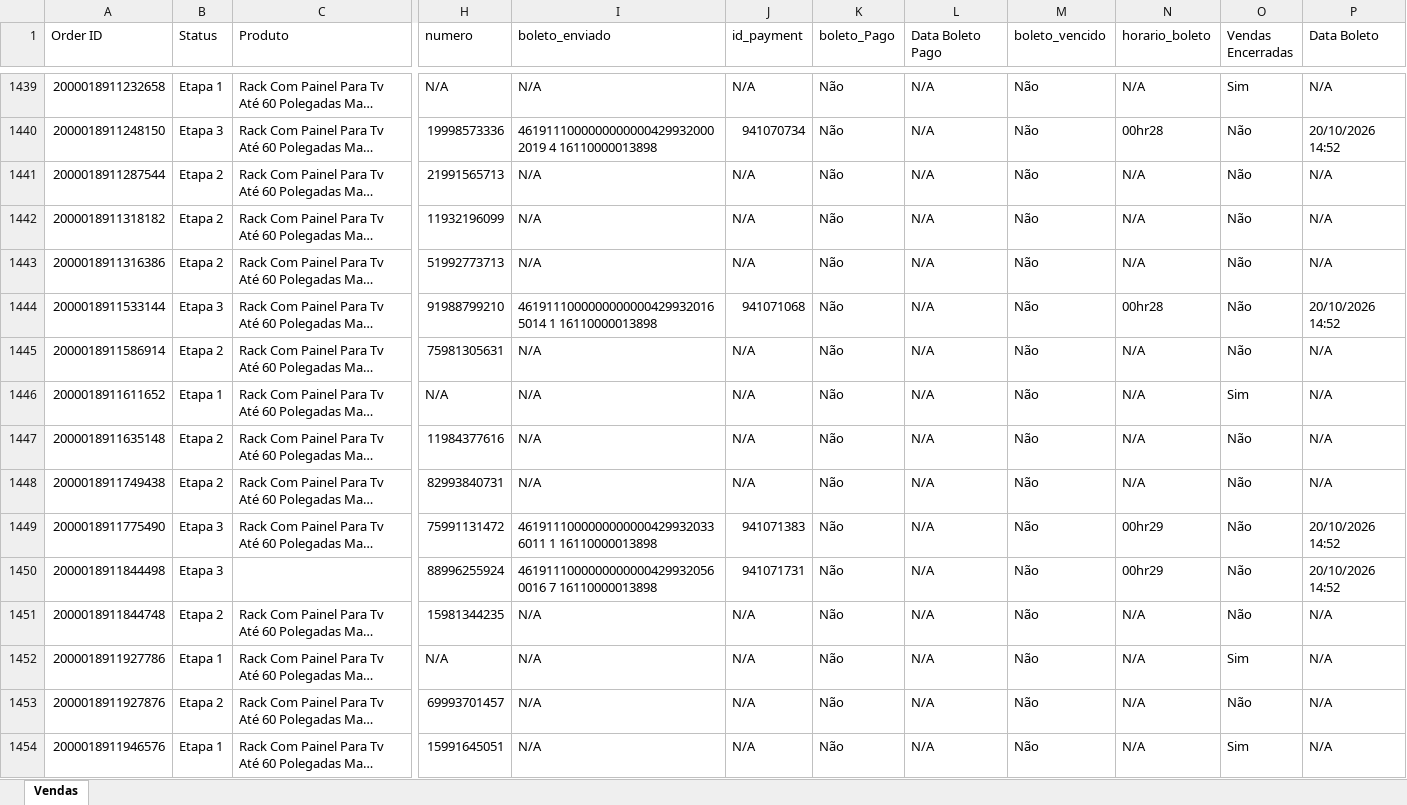
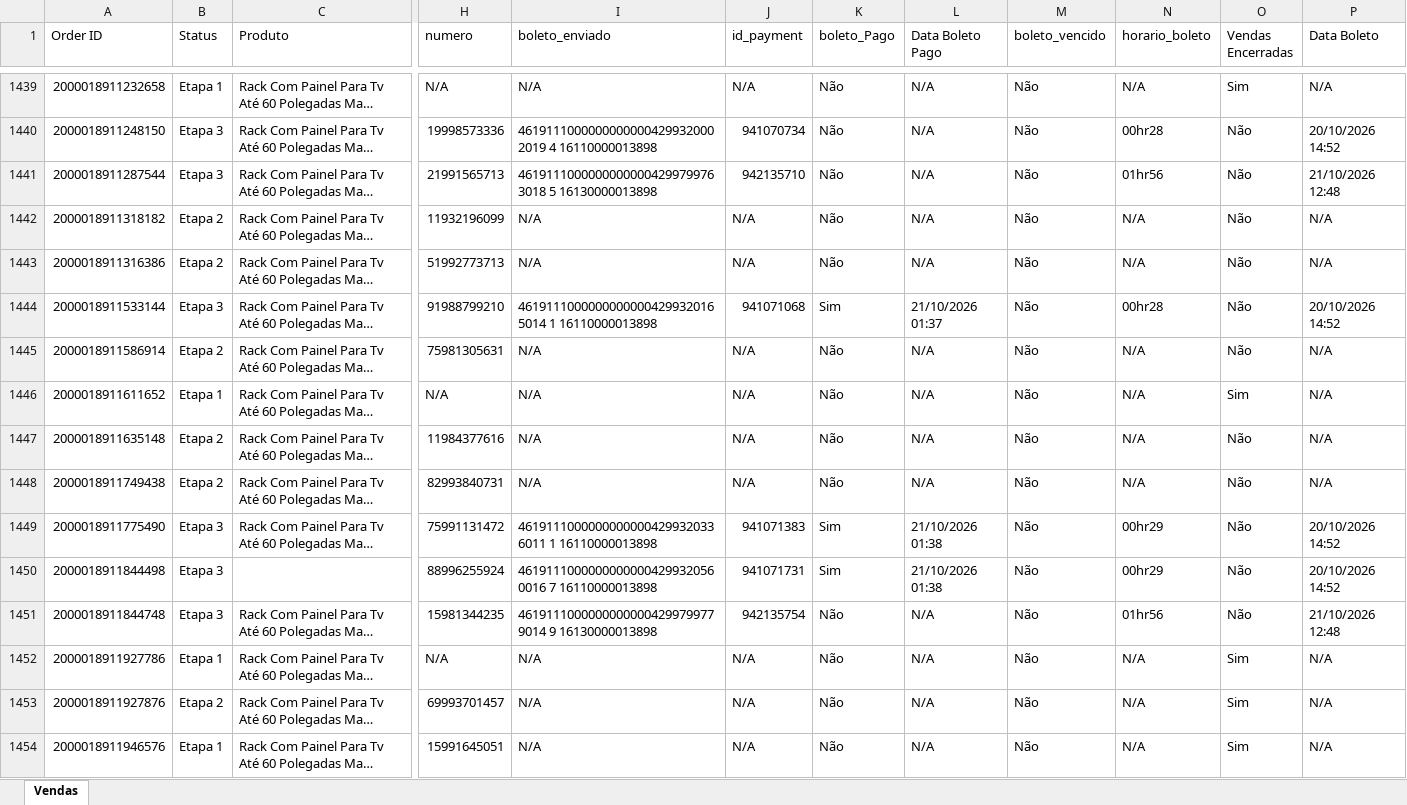
Before and after one commit to vitinbug121-hue/wppWebBoss, an Excel workbook: contas/alvesguilherme838@gmail.com/vendas.xlsx, sheet Vendas, drawn as a sheet; only a part is shown, gaps mark what is left out; long unchanged cells end in …; values as stored, in another font and other column widths than the file's, no cell formats; the diff covers the shown part only; the diff names each change by its address in the sheet, - before the commit and + after, or states it on an @@ line.

```diff
--- a/contas/alvesguilherme838@gmail.com/vendas.xlsx (sheet Vendas)
+++ b/contas/alvesguilherme838@gmail.com/vendas.xlsx (sheet Vendas)
-B1441 (Status): Etapa 2
+B1441 (Status): Etapa 3
-I1441 (boleto_enviado): N/A
+I1441 (boleto_enviado): 46191110000000000004299799763018 5 16130000013898
-J1441 (id_payment): N/A
+J1441 (id_payment): 942135710
-N1441 (horario_boleto): N/A
+N1441 (horario_boleto): 01hr56
-P1441 (Data Boleto): N/A
+P1441 (Data Boleto): 21/10/2026 12:48
-K1444 (boleto_Pago): Não
+K1444 (boleto_Pago): Sim
-L1444 (Data Boleto Pago): N/A
+L1444 (Data Boleto Pago): 21/10/2026 01:37
-K1449:K1450 (boleto_Pago): Não
+K1449:K1450 (boleto_Pago): Sim
-L1449:L1450 (Data Boleto Pago): N/A
+L1449:L1450 (Data Boleto Pago): 21/10/2026 01:38
-B1451 (Status): Etapa 2
+B1451 (Status): Etapa 3
-I1451 (boleto_enviado): N/A
+I1451 (boleto_enviado): 46191110000000000004299799779014 9 16130000013898
-J1451 (id_payment): N/A
+J1451 (id_payment): 942135754
-N1451 (horario_boleto): N/A
+N1451 (horario_boleto): 01hr56
-P1451 (Data Boleto): N/A
+P1451 (Data Boleto): 21/10/2026 12:48
-O1453 (Vendas Encerradas): Não
+O1453 (Vendas Encerradas): Sim
```
Also changed, not shown: 3 added rows and 410 edited cells elsewhere in this sheet, cell formats, contas/alvesguilherme838@gmail.com/registros_pedidos.xlsx, 15 other files.
